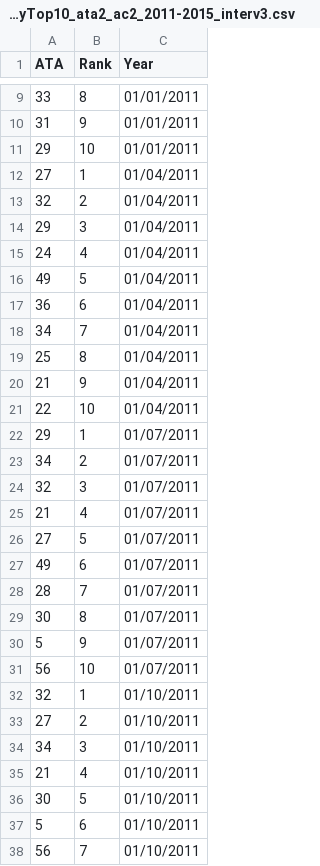
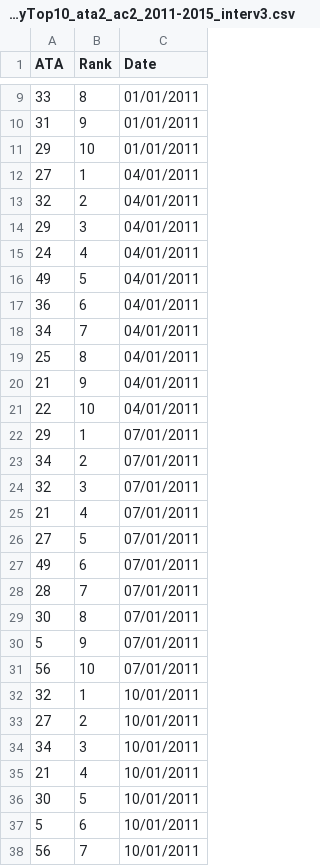
Before and after one commit to RickNelen/AE2223-I-Group-CD9, a CSV file: Top10csv/DelayTop10_ata2_ac2_2011-2015_interv3.csv, drawn as a sheet; only a part is shown, gaps mark what is left out; the diff covers the shown part only.

Commit message:
Minor update

```diff
--- a/Top10csv/DelayTop10_ata2_ac2_2011-2015_interv3.csv
+++ b/Top10csv/DelayTop10_ata2_ac2_2011-2015_interv3.csv
@@ -1 +1 @@
-"ATA","Rank","Year"
+"ATA","Rank","Date"
@@ -11,28 +11,28 @@
 "29","10","01/01/2011"
-"27","1","01/04/2011"
-"32","2","01/04/2011"
-"29","3","01/04/2011"
-"24","4","01/04/2011"
-"49","5","01/04/2011"
-"36","6","01/04/2011"
-"34","7","01/04/2011"
-"25","8","01/04/2011"
-"21","9","01/04/2011"
-"22","10","01/04/2011"
-"29","1","01/07/2011"
-"34","2","01/07/2011"
-"32","3","01/07/2011"
-"21","4","01/07/2011"
-"27","5","01/07/2011"
-"49","6","01/07/2011"
-"28","7","01/07/2011"
-"30","8","01/07/2011"
-"5","9","01/07/2011"
-"56","10","01/07/2011"
-"32","1","01/10/2011"
-"27","2","01/10/2011"
-"34","3","01/10/2011"
-"21","4","01/10/2011"
-"30","5","01/10/2011"
-"5","6","01/10/2011"
-"56","7","01/10/2011"
+"27","1","04/01/2011"
+"32","2","04/01/2011"
+"29","3","04/01/2011"
+"24","4","04/01/2011"
+"49","5","04/01/2011"
+"36","6","04/01/2011"
+"34","7","04/01/2011"
+"25","8","04/01/2011"
+"21","9","04/01/2011"
+"22","10","04/01/2011"
+"29","1","07/01/2011"
+"34","2","07/01/2011"
+"32","3","07/01/2011"
+"21","4","07/01/2011"
+"27","5","07/01/2011"
+"49","6","07/01/2011"
+"28","7","07/01/2011"
+"30","8","07/01/2011"
+"5","9","07/01/2011"
+"56","10","07/01/2011"
+"32","1","10/01/2011"
+"27","2","10/01/2011"
+"34","3","10/01/2011"
+"21","4","10/01/2011"
+"30","5","10/01/2011"
+"5","6","10/01/2011"
+"56","7","10/01/2011"
```
Also changed, not shown: 123 edited cells elsewhere in this file.
